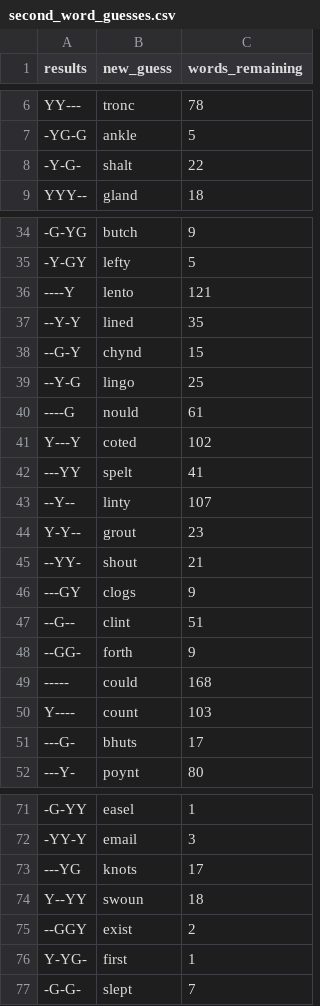
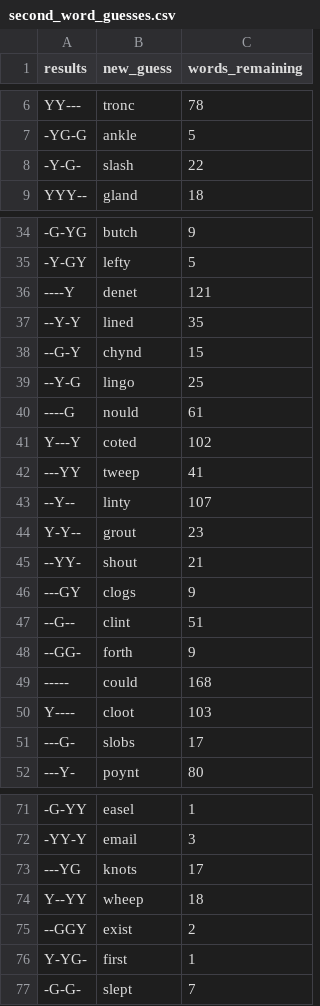
Before and after one commit to andrew-heinzman/Wordle-Solver, a CSV file: results/second_word_guesses.csv, drawn as a sheet; only a part is shown, gaps mark what is left out; the diff covers the shown part only.

Commit message:
Fixed how guesses with repeated letters are scored.

```diff
--- a/results/second_word_guesses.csv
+++ b/results/second_word_guesses.csv
@@ -7,3 +7,3 @@ results,new_guess,words_remaining
  -YG-G,ankle,5
- -Y-G-,shalt,22
+ -Y-G-,slash,22
  YYY--,gland,18
@@ -35,3 +35,3 @@ results,new_guess,words_remaining
  -Y-GY,lefty,5
- ----Y,lento,121
+ ----Y,denet,121
  --Y-Y,lined,35
@@ -41,3 +41,3 @@ results,new_guess,words_remaining
  Y---Y,coted,102
- ---YY,spelt,41
+ ---YY,tweep,41
  --Y--,linty,107
@@ -49,4 +49,4 @@ results,new_guess,words_remaining
  -----,could,168
- Y----,count,103
- ---G-,bhuts,17
+ Y----,cloot,103
+ ---G-,slobs,17
  ---Y-,poynt,80
@@ -73,3 +73,3 @@ results,new_guess,words_remaining
  ---YG,knots,17
- Y--YY,swoun,18
+ Y--YY,wheep,18
  --GGY,exist,2
```
Also changed, not shown: 1 edited cell elsewhere in this file, 1 other file.
